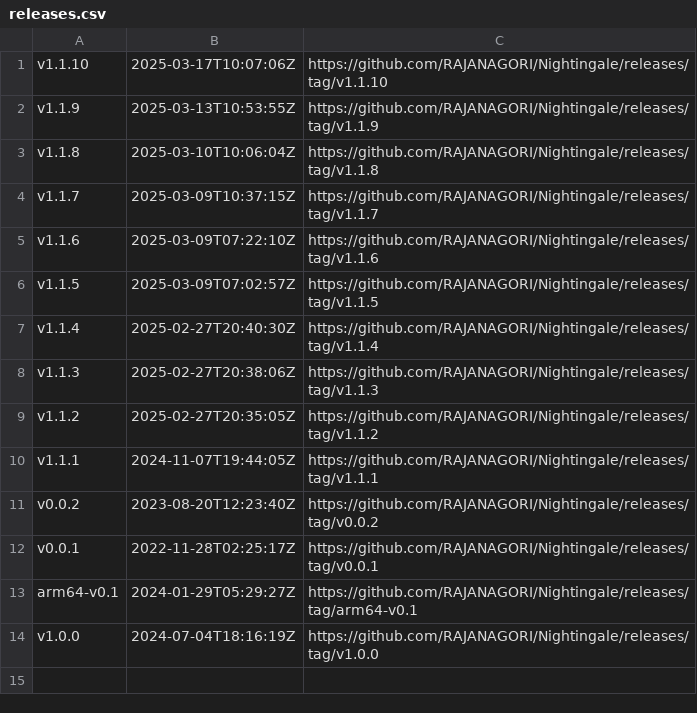
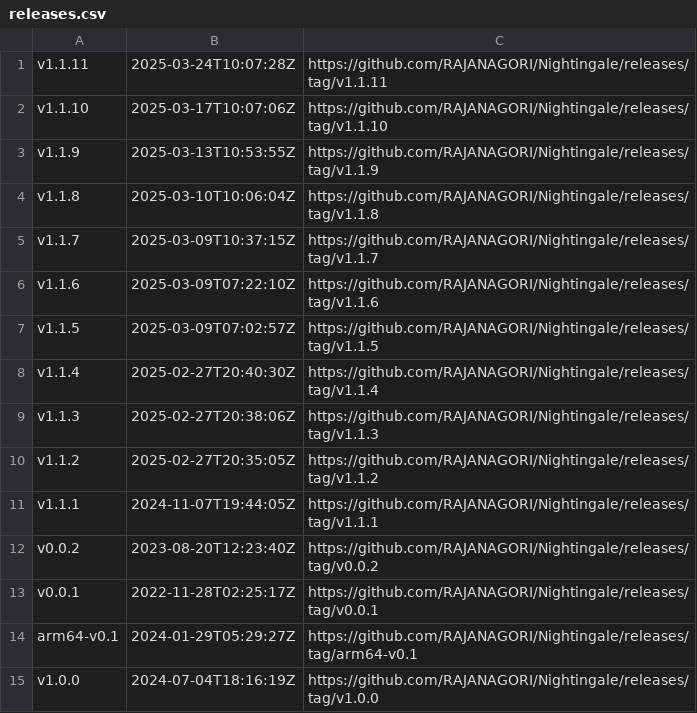
Before and after one commit to OWASP/www-project-nightingale, a CSV file: releases.csv, drawn as a sheet; the diff names each change by its address in the sheet, - before the commit and + after, or states it on an @@ line.

```diff
--- a/releases.csv
+++ b/releases.csv
+row 1: v1.1.11 | 2025-03-24T10:07:28Z | https://github.com/RAJANAGORI/Nightingale/releases/tag/v1.1.11
```
